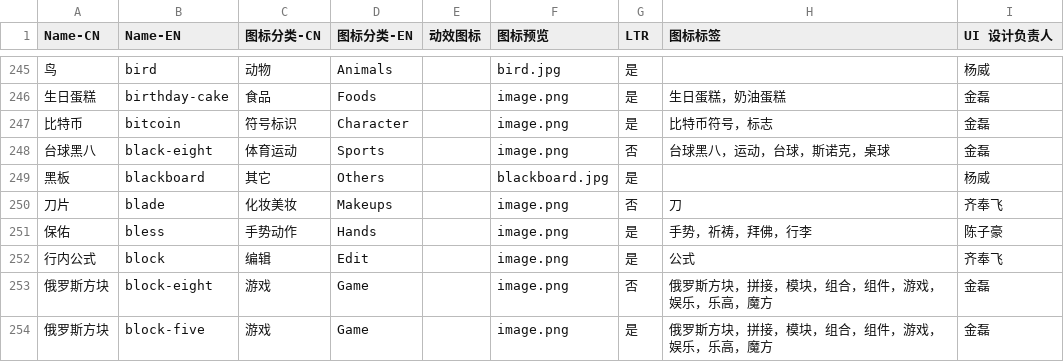
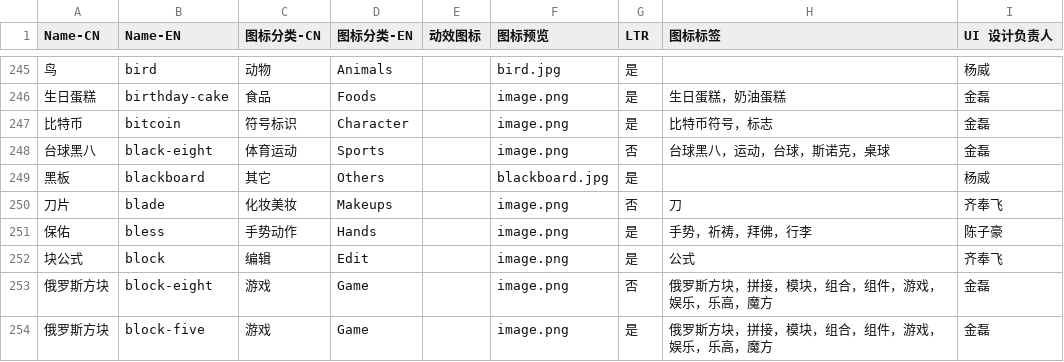
Before and after one commit to icon-space/IconSpace, a CSV file: source/db.csv, drawn as a sheet; only a part is shown, gaps mark what is left out; the diff covers the shown part only; the diff names each change by its address in the sheet, - before the commit and + after, or states it on an @@ line.

```diff
--- a/source/db.csv
+++ b/source/db.csv
-A252 (Name-CN): 行内公式
+A252 (Name-CN): 块公式
```
Also changed, not shown: 6 added rows and 10 edited cells elsewhere in this file, 26 other files.
